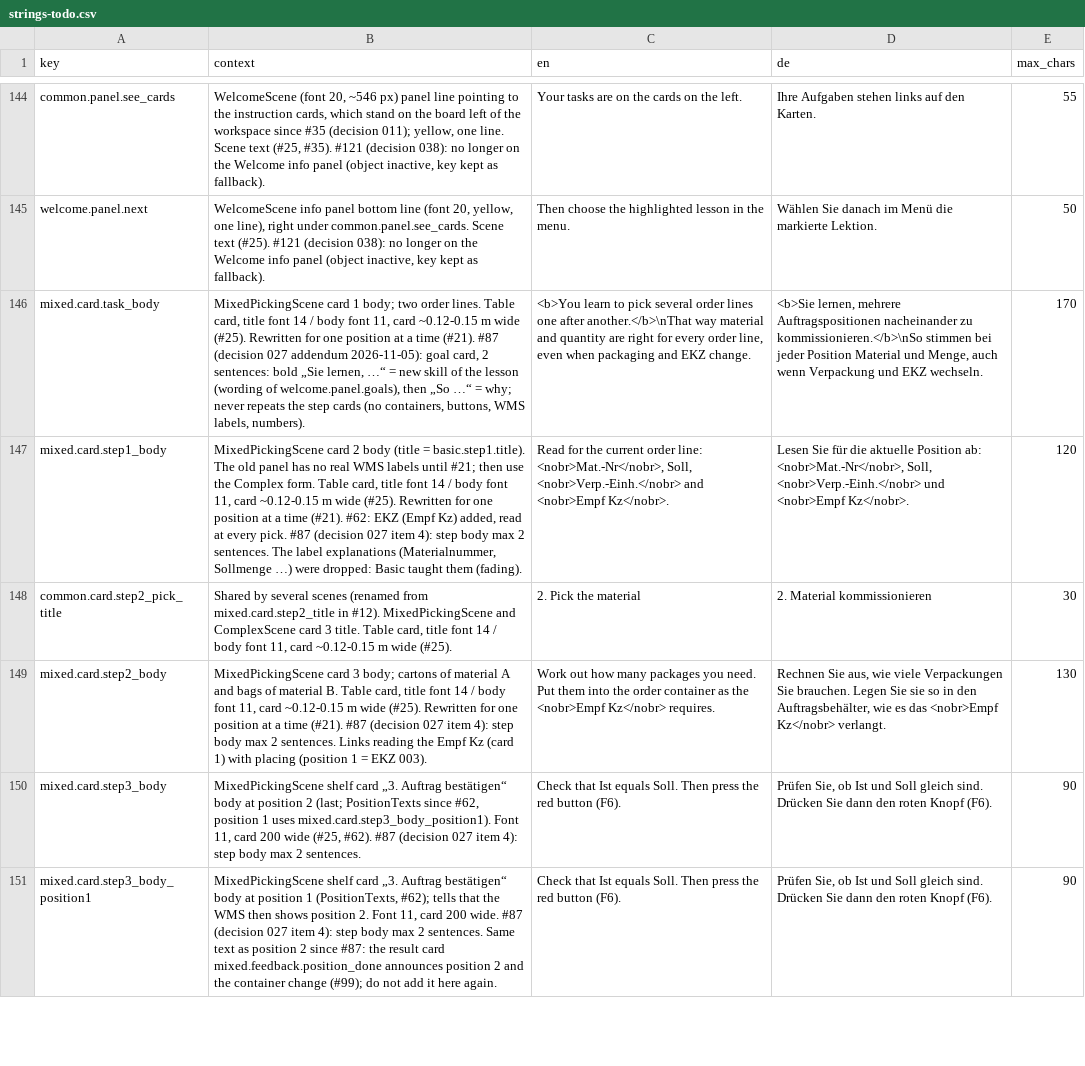
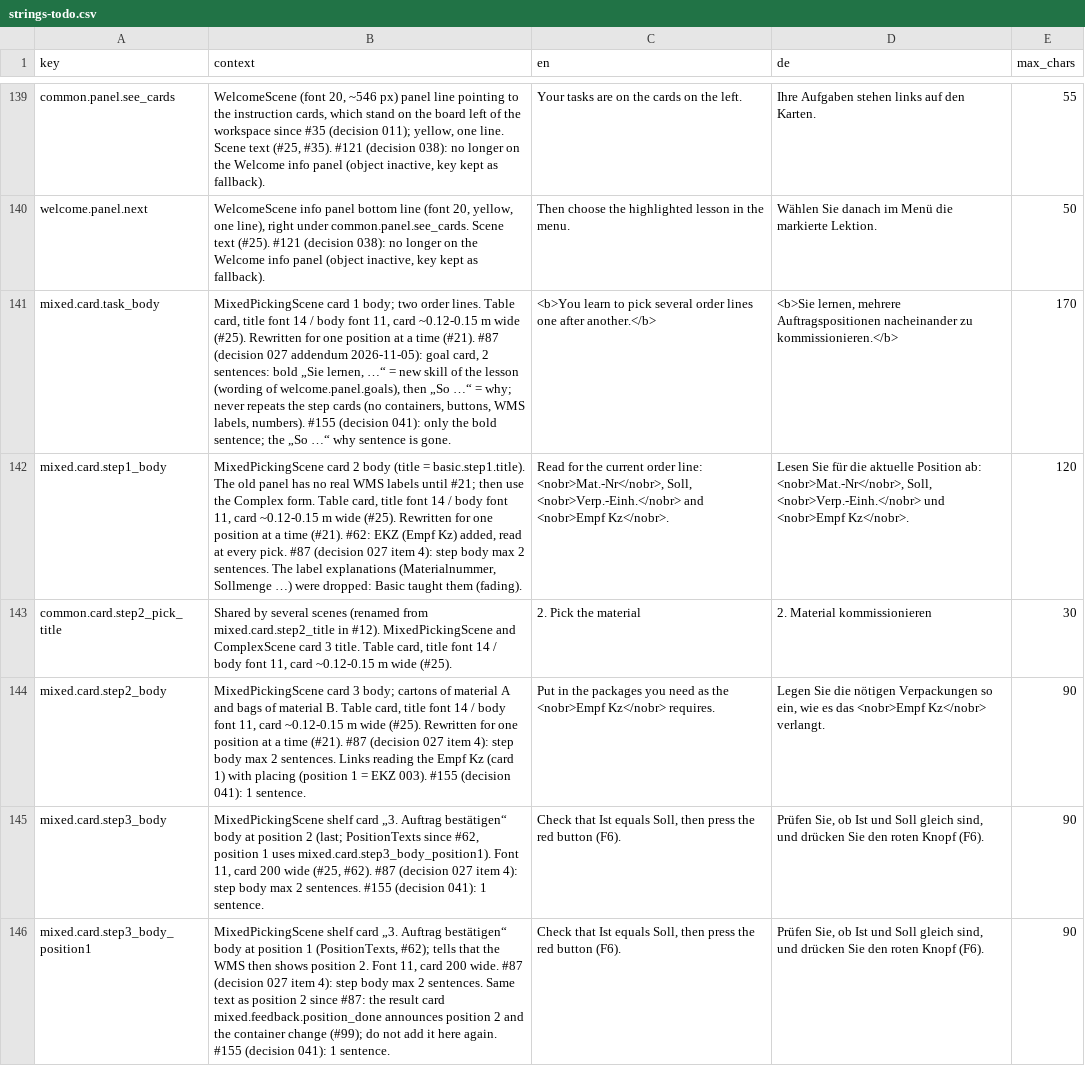
Before and after one commit to ttquynhdo/xrpick-v2, a CSV file: docs/i18n/strings-todo.csv, drawn as a sheet; only a part is shown, gaps mark what is left out; addresses are those after the commit; the diff covers the shown part only; the diff names each change by its address in the sheet, - before the commit and + after, or states it on an @@ line.

```diff
--- a/docs/i18n/strings-todo.csv
+++ b/docs/i18n/strings-todo.csv
-B141 (context): …labels, numbers).
+B141 (context): …labels, numbers). #155 (decision 041): only the bold sentence; the „So …“ why sentence is gone.
-C141 (en): …one after another.</b>\nThat way material and quantity are right for every order line, even when packaging and EKZ change.
+C141 (en): …one after another.</b>
-D141 (de): …nacheinander zu kommissionieren.</b>\nSo stimmen bei jeder Position Material und Menge, auch wenn Verpackung und EKZ wechseln.
+D141 (de): …nacheinander zu kommissionieren.</b>
-B144 (context): …EKZ 003).
+B144 (context): …EKZ 003). #155 (decision 041): 1 sentence.
-C144 (en): Work out how many packages you need. Put them into the order container as the…
+C144 (en): Put in the packages you need as the…
-D144 (de): Rechnen Sie aus, wie viele Verpackungen Sie brauchen. Legen Sie sie so in den Auftragsbehälter, wie es…
+D144 (de): Legen Sie die nötigen Verpackungen so ein, wie es…
-E144 (max_chars): 130
+E144 (max_chars): 90
-B145 (context): …2 sentences.
+B145 (context): …2 sentences. #155 (decision 041): 1 sentence.
-C145:C146 (en): …Ist equals Soll. Then press the…
+C145:C146 (en): …Ist equals Soll, then press the…
-D145:D146 (de): …Soll gleich sind. Drücken Sie dann den roten…
+D145:D146 (de): …Soll gleich sind, und drücken Sie den roten…
-B146 (context): …here again.
+B146 (context): …here again. #155 (decision 041): 1 sentence.
```
Also changed, not shown: 6 removed rows and 71 edited cells elsewhere in this file, docs/i18n/review-status.csv, 29 other files.
